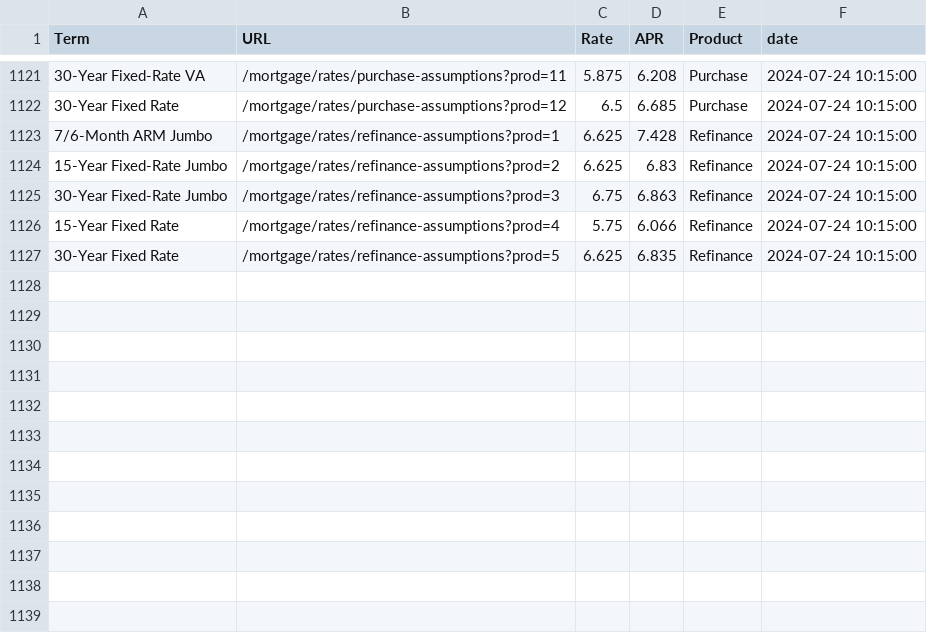
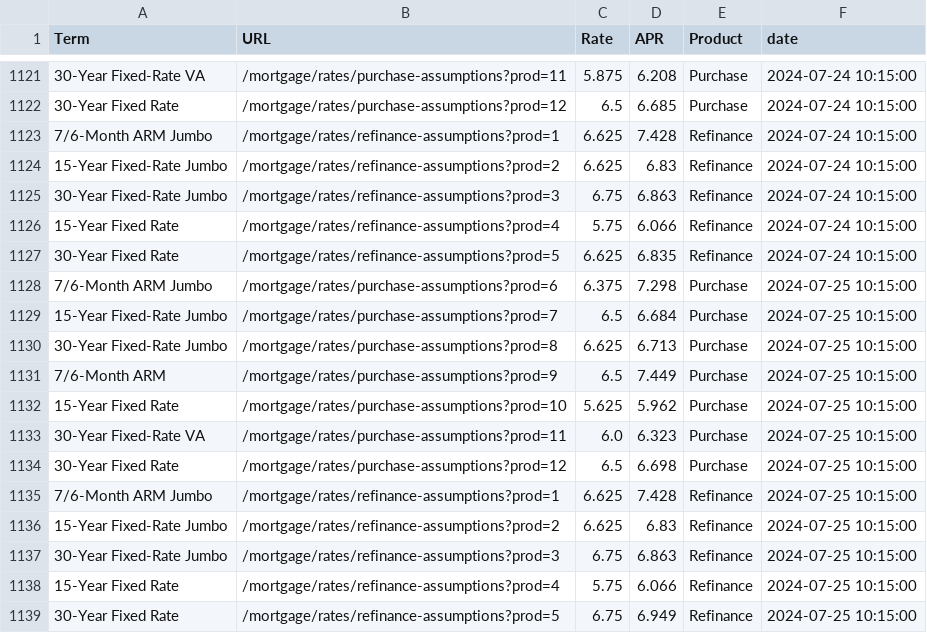
Before and after one commit to homecopilot/mortgagerate, a CSV file: data/mortgage_rates.csv, drawn as a sheet; only a part is shown, gaps mark what is left out.

```diff
--- a/data/mortgage_rates.csv
+++ b/data/mortgage_rates.csv
@@ -1127 +1127,13 @@ Term,URL,Rate,APR,Product,date
 30-Year Fixed Rate,/mortgage/rates/refinance-assumptions?prod=5,6.625,6.835,Refinance,2024-07-24 10:15:00
+7/6-Month ARM Jumbo,/mortgage/rates/purchase-assumptions?prod=6,6.375,7.298,Purchase,2024-07-25 10:15:00
+15-Year Fixed-Rate Jumbo,/mortgage/rates/purchase-assumptions?prod=7,6.5,6.684,Purchase,2024-07-25 10:15:00
+30-Year Fixed-Rate Jumbo,/mortgage/rates/purchase-assumptions?prod=8,6.625,6.713,Purchase,2024-07-25 10:15:00
+7/6-Month ARM,/mortgage/rates/purchase-assumptions?prod=9,6.5,7.449,Purchase,2024-07-25 10:15:00
+15-Year Fixed Rate,/mortgage/rates/purchase-assumptions?prod=10,5.625,5.962,Purchase,2024-07-25 10:15:00
+30-Year Fixed-Rate VA,/mortgage/rates/purchase-assumptions?prod=11,6.0,6.323,Purchase,2024-07-25 10:15:00
+30-Year Fixed Rate,/mortgage/rates/purchase-assumptions?prod=12,6.5,6.698,Purchase,2024-07-25 10:15:00
+7/6-Month ARM Jumbo,/mortgage/rates/refinance-assumptions?prod=1,6.625,7.428,Refinance,2024-07-25 10:15:00
+15-Year Fixed-Rate Jumbo,/mortgage/rates/refinance-assumptions?prod=2,6.625,6.83,Refinance,2024-07-25 10:15:00
+30-Year Fixed-Rate Jumbo,/mortgage/rates/refinance-assumptions?prod=3,6.75,6.863,Refinance,2024-07-25 10:15:00
+15-Year Fixed Rate,/mortgage/rates/refinance-assumptions?prod=4,5.75,6.066,Refinance,2024-07-25 10:15:00
+30-Year Fixed Rate,/mortgage/rates/refinance-assumptions?prod=5,6.75,6.949,Refinance,2024-07-25 10:15:00
```
Also changed, not shown: 1 other file.
